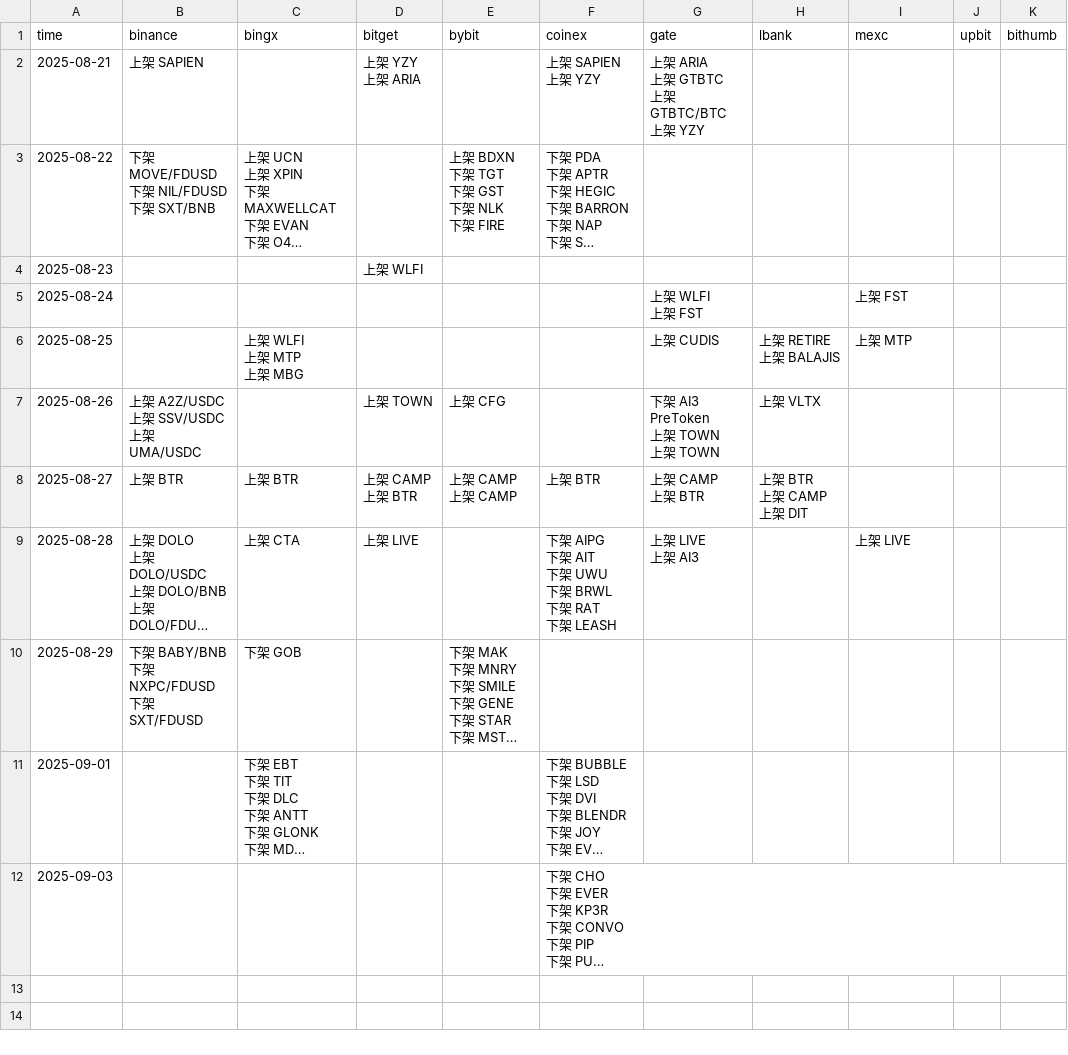
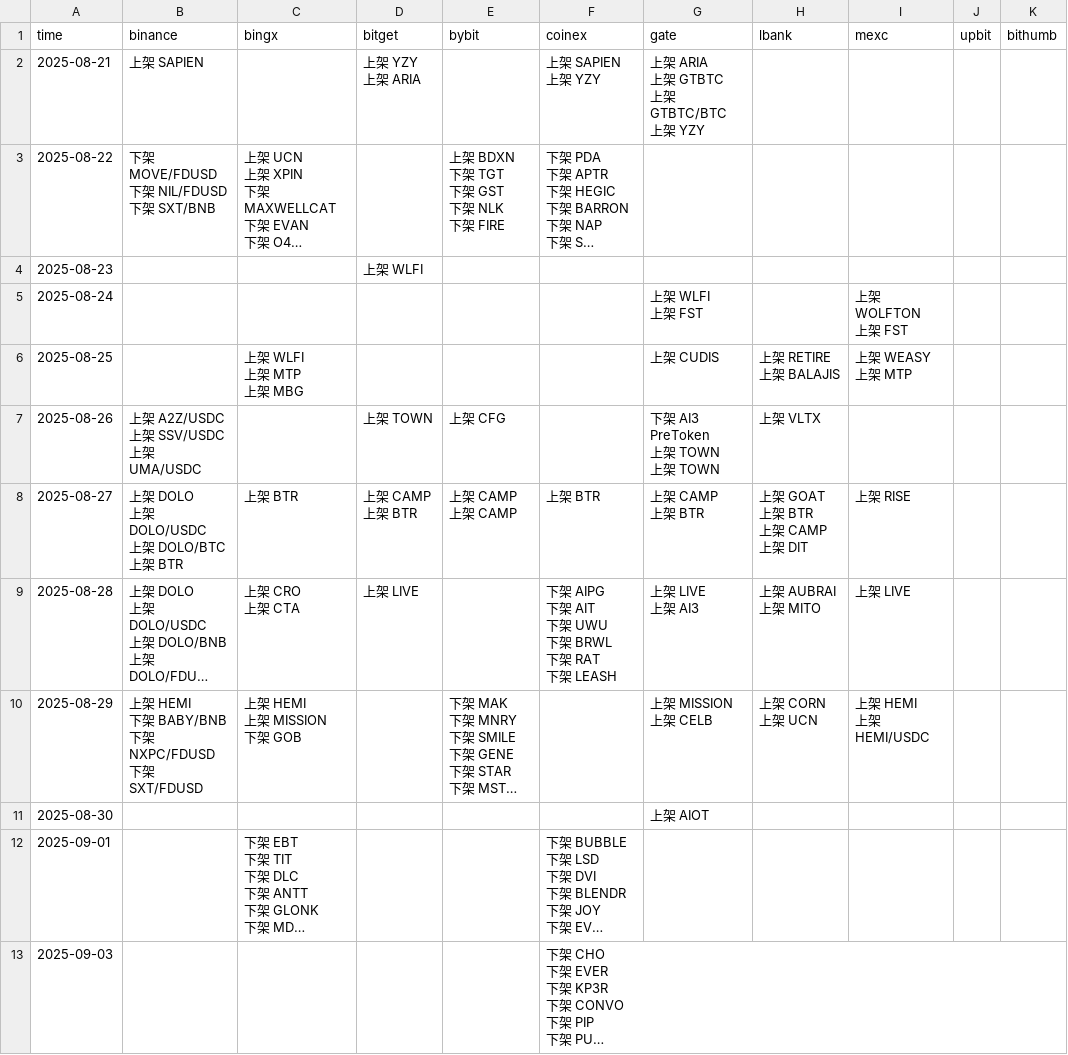
Before and after one commit to r-hou/cex_crawler, a CSV file: announcements_spot.csv, drawn as a sheet; long unchanged cells end in …; ↵ is a line break in a cell; the diff names each change by its address in the sheet, - before the commit and + after, or states it on an @@ line.

```diff
--- a/announcements_spot.csv
+++ b/announcements_spot.csv
-I5 (mexc): 上架 FST
+I5 (mexc): 上架 WOLFTON ↵ 上架 FST
-I6 (mexc): 上架 MTP
+I6 (mexc): 上架 WEASY ↵ 上架 MTP
-B8 (binance): 上架 BTR
+B8 (binance): 上架 DOLO ↵ 上架 DOLO/USDC ↵ 上架 DOLO/BTC ↵ 上架 BTR
-H8 (lbank): 上架 BTR ↵ 上架 CAMP ↵ 上架 DIT
+H8 (lbank): 上架 GOAT ↵ 上架 BTR ↵ 上架 CAMP ↵ 上架 DIT
-I8 (mexc): (empty)
+I8 (mexc): 上架 RISE
-C9 (bingx): 上架 CTA
+C9 (bingx): 上架 CRO ↵ 上架 CTA
-H9 (lbank): (empty)
+H9 (lbank): 上架 AUBRAI ↵ 上架 MITO
-B10 (binance): 下架 BABY/BNB ↵ 下架 NXPC/FDUSD ↵ 下架 SXT/FDUSD
+B10 (binance): 上架 HEMI ↵ 下架 BABY/BNB ↵ 下架 NXPC/FDUSD ↵ 下架 SXT/FDUSD
-C10 (bingx): 下架 GOB
+C10 (bingx): 上架 HEMI ↵ 上架 MISSION ↵ 下架 GOB
-G10 (gate): (empty)
+G10 (gate): 上架 MISSION ↵ 上架 CELB
-H10 (lbank): (empty)
+H10 (lbank): 上架 CORN ↵ 上架 UCN
-I10 (mexc): (empty)
+I10 (mexc): 上架 HEMI ↵ 上架 HEMI/USDC
+row 11: 2025-08-30 |  |  |  |  |  | 上架 AIOT
```
Also changed, not shown: announcements_futures.csv, 26 other files.
